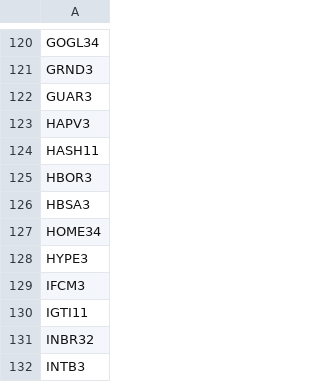
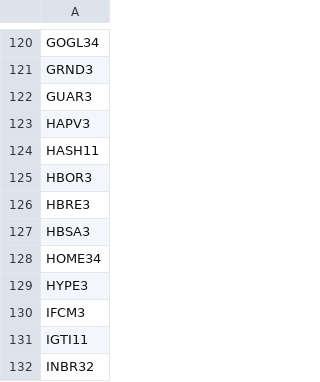
Before and after one commit to sandrex/tickers, a CSV file: all.csv, drawn as a sheet; only a part is shown, gaps mark what is left out; the shorter side is filled out with more unchanged rows; the diff names each change by its address in the sheet, - before the commit and + after, or states it on an @@ line.

Commit message:
all.csv

```diff
--- a/all.csv
+++ b/all.csv
+row 126: HBRE3
```
